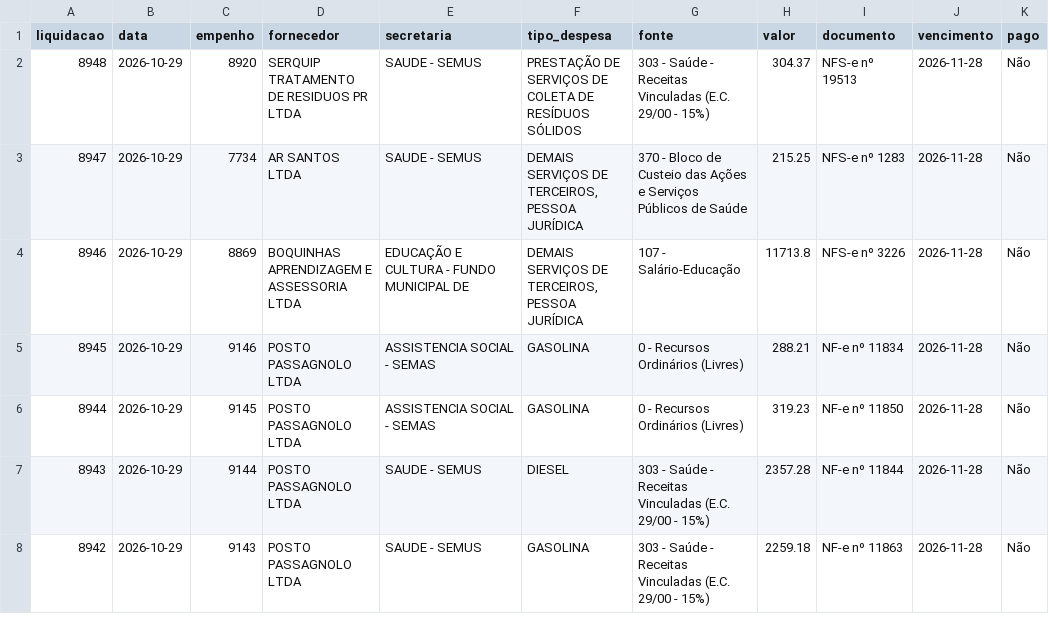
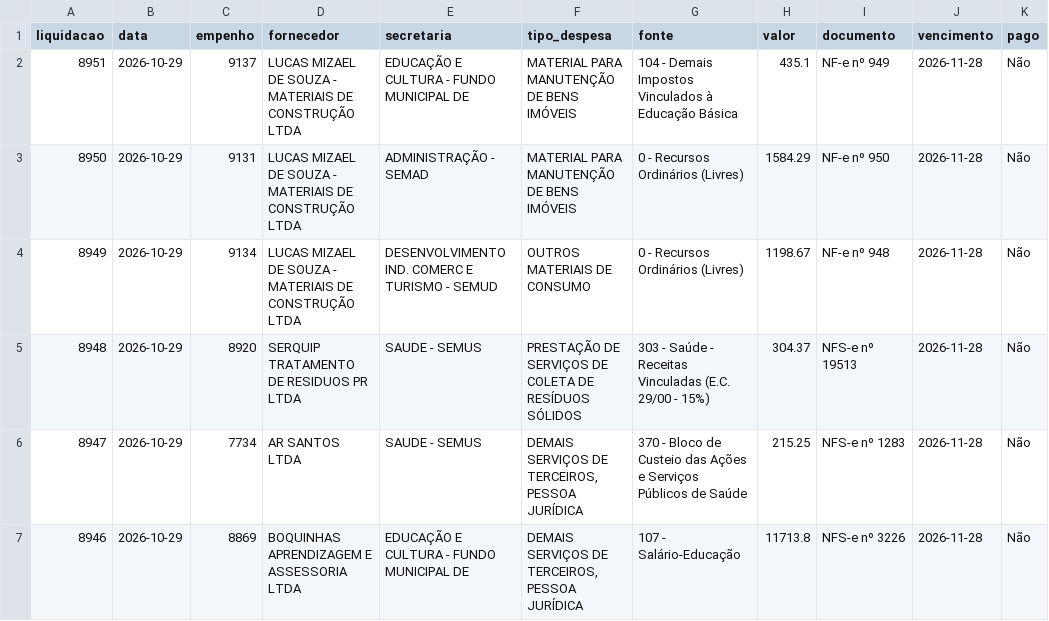
Before and after one commit to vagnerims2/painel-leopolis, a CSV file: data/liquidacoes.csv, drawn as a sheet; only a part is shown; the shorter side is filled out with more unchanged rows.

```diff
--- a/data/liquidacoes.csv
+++ b/data/liquidacoes.csv
@@ -1,2 +1,5 @@
 liquidacao,data,empenho,fornecedor,secretaria,tipo_despesa,fonte,valor,documento,vencimento,pago
+8951,2026-10-29,9137,LUCAS MIZAEL DE SOUZA - MATERIAIS DE CONSTRUÇÃO LTDA,EDUCAÇÃO E CULTURA - FUNDO MUNICIPAL DE,MATERIAL PARA MANUTENÇÃO DE BENS IMÓVEIS,104 - Demais Impostos Vinculados à Educação Básica,435.1,NF-e nº 949,2026-11-28,Não
+8950,2026-10-29,9131,LUCAS MIZAEL DE SOUZA - MATERIAIS DE CONSTRUÇÃO LTDA,ADMINISTRAÇÃO - SEMAD,MATERIAL PARA MANUTENÇÃO DE BENS IMÓVEIS,0 - Recursos Ordinários (Livres),1584.29,NF-e nº 950,2026-11-28,Não
+8949,2026-10-29,9134,LUCAS MIZAEL DE SOUZA - MATERIAIS DE CONSTRUÇÃO LTDA,DESENVOLVIMENTO IND. COMERC E TURISMO - SEMUD,OUTROS MATERIAIS DE CONSUMO,0 - Recursos Ordinários (Livres),1198.67,NF-e nº 948,2026-11-28,Não
 8948,2026-10-29,8920,SERQUIP TRATAMENTO DE RESIDUOS PR LTDA,SAUDE - SEMUS,PRESTAÇÃO DE SERVIÇOS DE COLETA DE RESÍDUOS SÓLIDOS,303 - Saúde - Receitas Vinculadas (E.C. 29/00 - 15%),304.37,NFS-e nº 19513,2026-11-28,Não
```
Also changed, not shown: data/movimento.csv, 7 other files.
